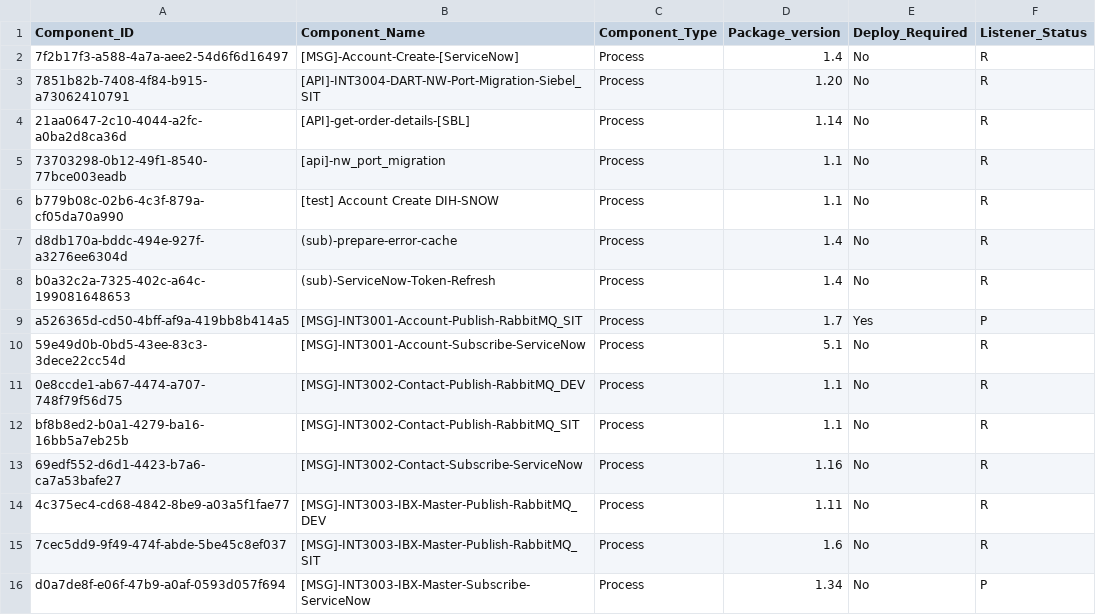
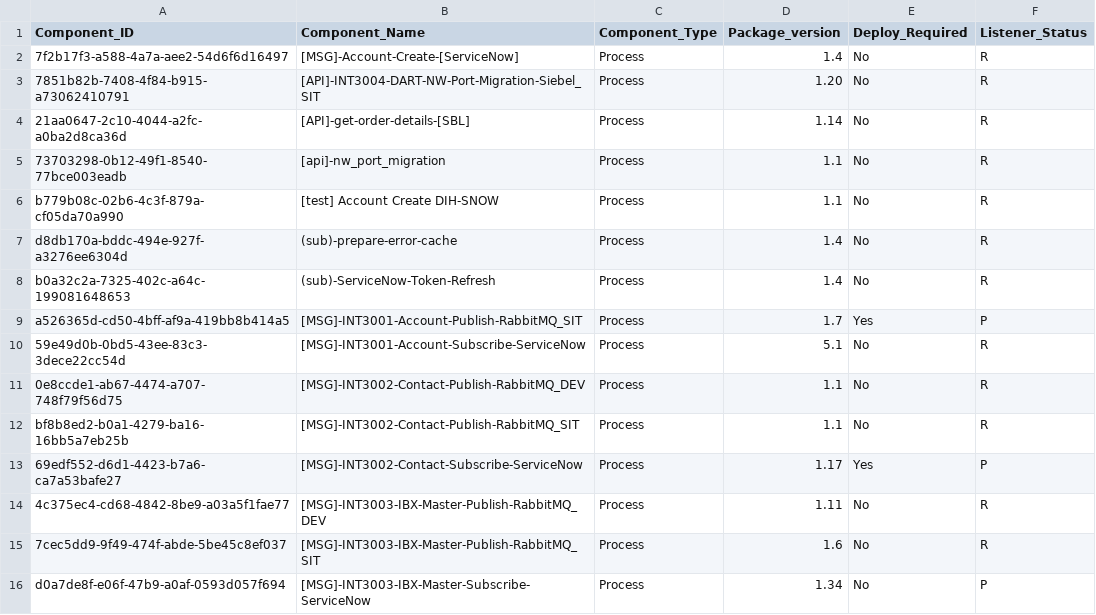
Before and after one commit to peufracio-eqx/test-repo, a CSV file: OF_Citizen_Dev.csv, drawn as a sheet.

Commit message:
Update OF_Citizen_Dev.csv

```diff
--- a/OF_Citizen_Dev.csv
+++ b/OF_Citizen_Dev.csv
@@ -12,3 +12,3 @@ a526365d-cd50-4bff-af9a-419bb8b414a5,[MSG]-INT3001-Account-Publish-RabbitMQ_SIT,
 bf8b8ed2-b0a1-4279-ba16-16bb5a7eb25b,[MSG]-INT3002-Contact-Publish-RabbitMQ_SIT,Process,1.1,No,R
-69edf552-d6d1-4423-b7a6-ca7a53bafe27,[MSG]-INT3002-Contact-Subscribe-ServiceNow,Process,1.16,No,R
+69edf552-d6d1-4423-b7a6-ca7a53bafe27,[MSG]-INT3002-Contact-Subscribe-ServiceNow,Process,1.17,Yes,P
 4c375ec4-cd68-4842-8be9-a03a5f1fae77,[MSG]-INT3003-IBX-Master-Publish-RabbitMQ_DEV,Process,1.11,No,R
```
